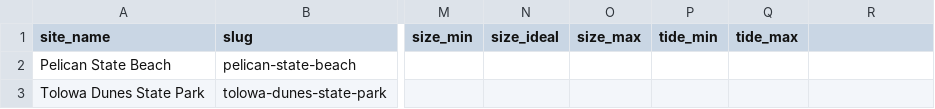
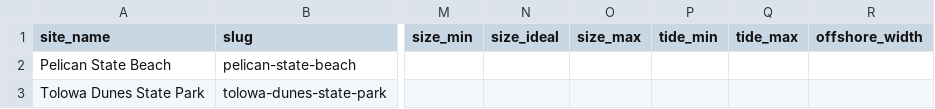
Before and after one commit to Surflie-Forecast/surflie_app, a CSV file: data/locations.csv, drawn as a sheet; only a part is shown, gaps mark what is left out; the diff names each change by its address in the sheet, - before the commit and + after, or states it on an @@ line.

```diff
--- a/data/locations.csv
+++ b/data/locations.csv
-R1: (empty)
+R1: offshore_width
```
Also changed, not shown: 12 other files.
